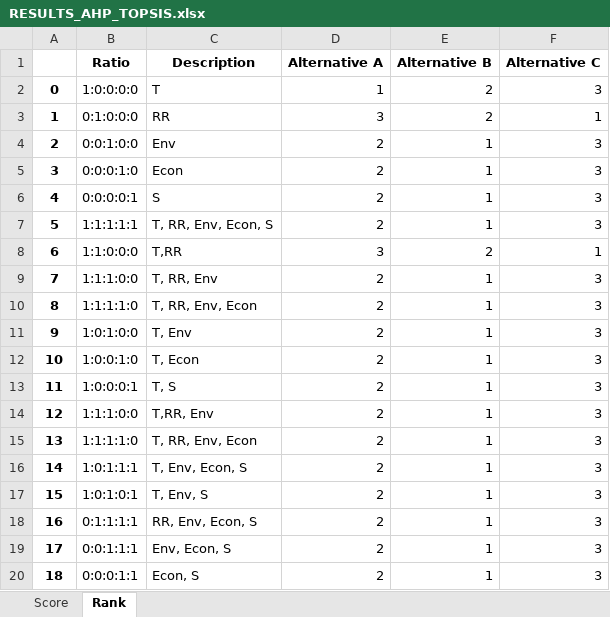
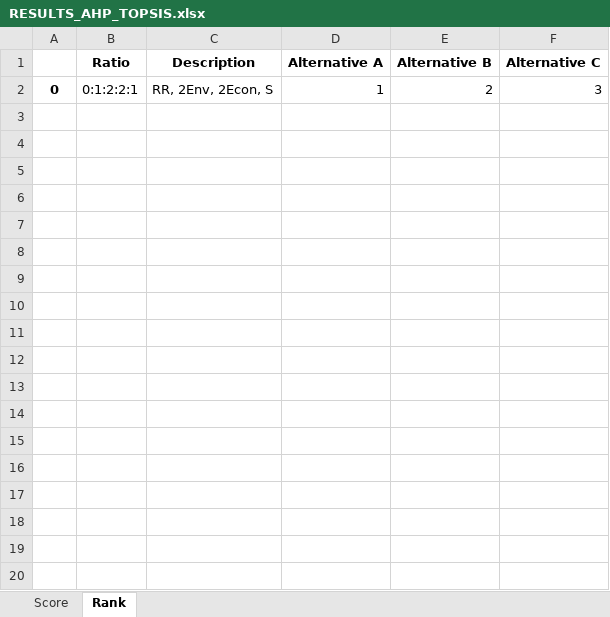
Before and after one commit to QSD-Group/DMsan, an Excel workbook: dmsan/results/RESULTS_AHP_TOPSIS.xlsx, sheet Rank, drawn as a sheet; only a part is shown; values as stored, in another font and other column widths than the file's, no borders; the diff covers the shown part only; the diff names each change by its address in the sheet, - before the commit and + after, or states it on an @@ line.

```diff
--- a/dmsan/results/RESULTS_AHP_TOPSIS.xlsx (sheet Rank)
+++ b/dmsan/results/RESULTS_AHP_TOPSIS.xlsx (sheet Rank)
-B2 (Ratio): 1:0:0:0:0
+B2 (Ratio): 0:1:2:2:1
-C2 (Description): T
+C2 (Description): RR, 2Env, 2Econ, S
-row 3: 1 | 0:1:0:0:0 | RR | 3 | 2 | 1
-row 4: 2 | 0:0:1:0:0 | Env | 2 | 1 | 3
-row 5: 3 | 0:0:0:1:0 | Econ | 2 | 1 | 3
-row 6: 4 | 0:0:0:0:1 | S | 2 | 1 | 3
-row 7: 5 | 1:1:1:1:1 | T, RR, Env, Econ, S | 2 | 1 | 3
-row 8: 6 | 1:1:0:0:0 | T,RR | 3 | 2 | 1
-row 9: 7 | 1:1:1:0:0 | T, RR, Env | 2 | 1 | 3
-row 10: 8 | 1:1:1:1:0 | T, RR, Env, Econ | 2 | 1 | 3
-row 11: 9 | 1:0:1:0:0 | T, Env | 2 | 1 | 3
-row 12: 10 | 1:0:0:1:0 | T, Econ | 2 | 1 | 3
-row 13: 11 | 1:0:0:0:1 | T, S | 2 | 1 | 3
-row 14: 12 | 1:1:1:0:0 | T,RR, Env | 2 | 1 | 3
-row 15: 13 | 1:1:1:1:0 | T, RR, Env, Econ | 2 | 1 | 3
-row 16: 14 | 1:0:1:1:1 | T, Env, Econ, S | 2 | 1 | 3
-row 17: 15 | 1:0:1:0:1 | T, Env, S | 2 | 1 | 3
-row 18: 16 | 0:1:1:1:1 | RR, Env, Econ, S | 2 | 1 | 3
-row 19: 17 | 0:0:1:1:1 | Env, Econ, S | 2 | 1 | 3
-row 20: 18 | 0:0:0:1:1 | Econ, S | 2 | 1 | 3
```
Also changed, not shown: 31 removed rows elsewhere in this sheet, sheet Score, dmsan/results/sensitivity/AHP_TOPSIS_KS_ranks.xlsx, 3 other files.
